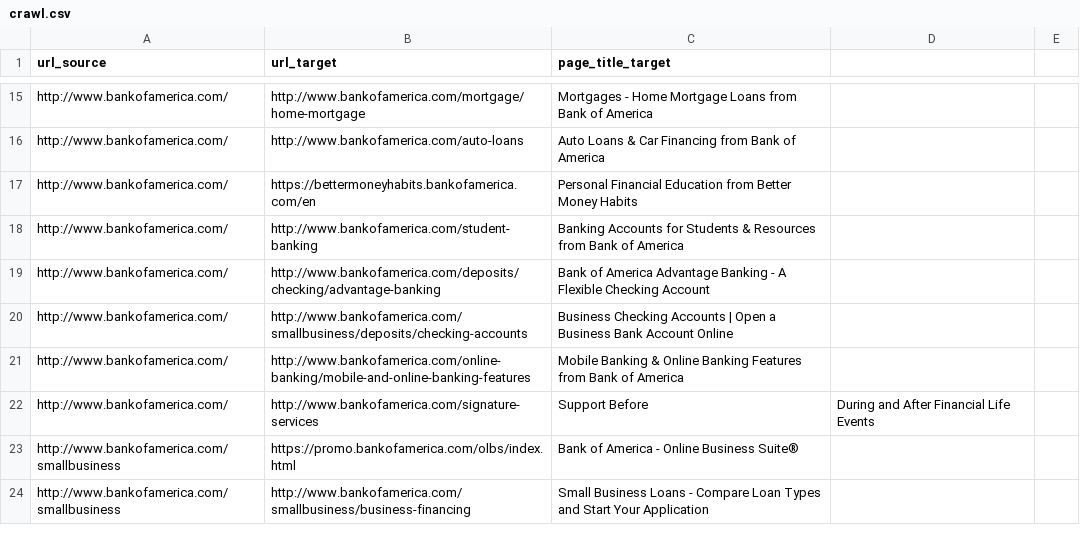
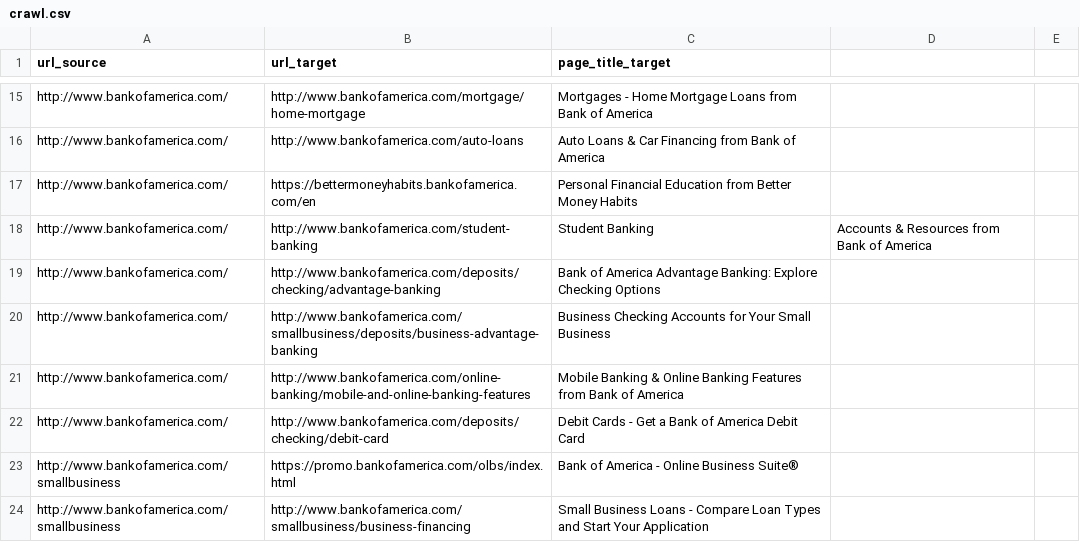
Before and after one commit to wutmeownow/phys441, a CSV file: JupyterNotebooks/General/crawl.csv, drawn as a sheet; only a part is shown, gaps mark what is left out; the diff covers the shown part only.

```diff
--- a/JupyterNotebooks/General/crawl.csv
+++ b/JupyterNotebooks/General/crawl.csv
@@ -17,7 +17,7 @@ http://www.bankofamerica.com/,http://www.bankofamerica.com/auto-loans,Auto Loans
 http://www.bankofamerica.com/,https://bettermoneyhabits.bankofamerica.com/en,Personal Financial Education from Better Money Habits
-http://www.bankofamerica.com/,http://www.bankofamerica.com/student-banking,Banking Accounts for Students & Resources from Bank of America
-http://www.bankofamerica.com/,http://www.bankofamerica.com/deposits/checking/advantage-banking,Bank of America Advantage Banking - A Flexible Checking Account
-http://www.bankofamerica.com/,http://www.bankofamerica.com/smallbusiness/deposits/checking-accounts,Business Checking Accounts | Open a Business Bank Account Online
+http://www.bankofamerica.com/,http://www.bankofamerica.com/student-banking,Student Banking, Accounts & Resources from Bank of America
+http://www.bankofamerica.com/,http://www.bankofamerica.com/deposits/checking/advantage-banking,Bank of America Advantage Banking: Explore Checking Options
+http://www.bankofamerica.com/,http://www.bankofamerica.com/smallbusiness/deposits/business-advantage-banking,Business Checking Accounts for Your Small Business
 http://www.bankofamerica.com/,http://www.bankofamerica.com/online-banking/mobile-and-online-banking-features,Mobile Banking & Online Banking Features from Bank of America
-http://www.bankofamerica.com/,http://www.bankofamerica.com/signature-services,Support Before, During and After Financial Life Events
+http://www.bankofamerica.com/,http://www.bankofamerica.com/deposits/checking/debit-card,Debit Cards - Get a Bank of America Debit Card
 http://www.bankofamerica.com/smallbusiness,https://promo.bankofamerica.com/olbs/index.html,Bank of America - Online Business Suite®
```
Also changed, not shown: 16 added rows, 16 removed rows, 2 moved rows and 47 edited cells elsewhere in this file, 36 other files.
